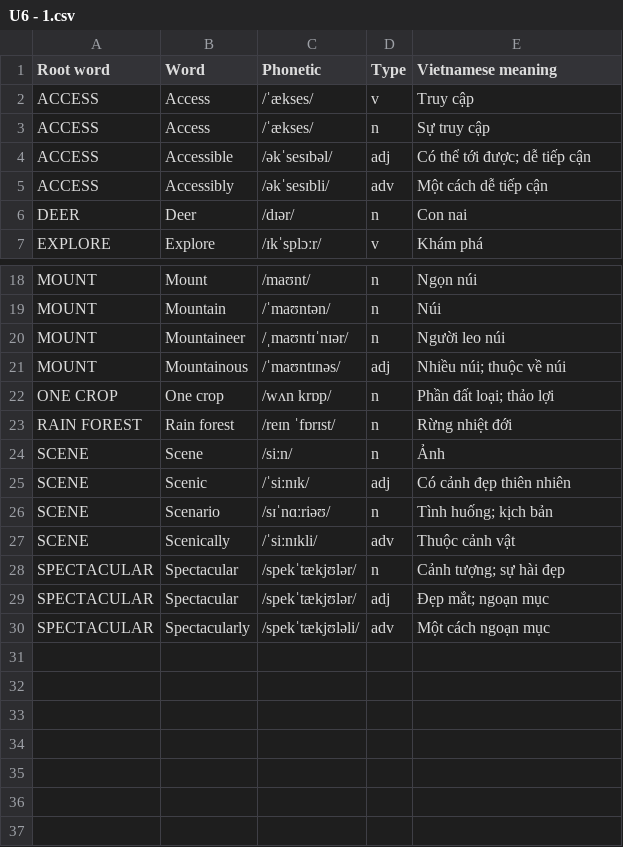
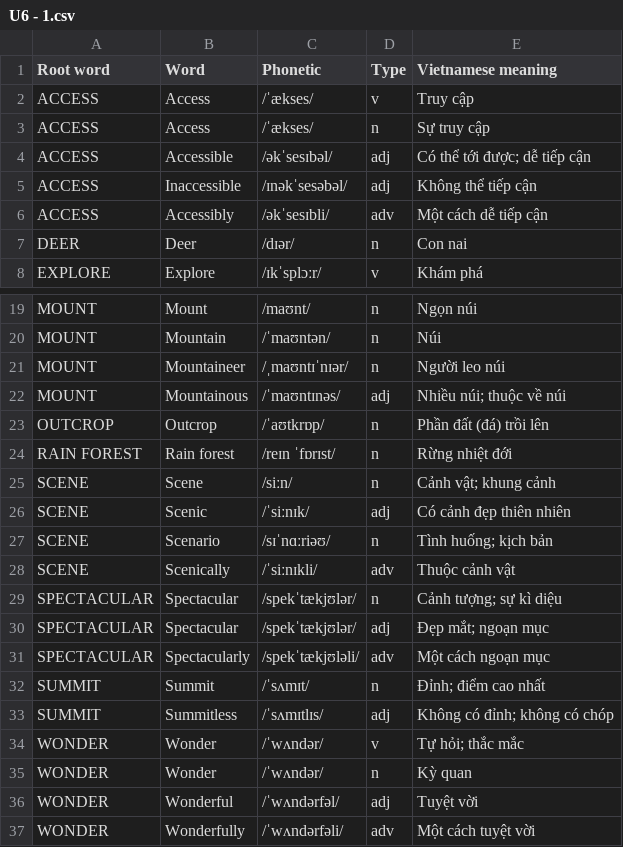
Before and after one commit to lgq2605/wordlab, a CSV file: database/ilearn/U6 - 1.csv, drawn as a sheet; only a part is shown, gaps mark what is left out.

```diff
--- a/database/ilearn/U6 - 1.csv
+++ b/database/ilearn/U6 - 1.csv
@@ -4,2 +4,3 @@ ACCESS,Access,/ˈækses/,n,Sự truy cập
 ACCESS,Accessible,/əkˈsesɪbəl/,adj,Có thể tới được; dễ tiếp cận
+ACCESS,Inaccessible,/ɪnəkˈsesəbəl/,adj,Không thể tiếp cận
 ACCESS,Accessibly,/əkˈsesɪbli/,adv,Một cách dễ tiếp cận
@@ -21,5 +22,5 @@ MOUNT,Mountaineer,/ˌmaʊntɪˈnɪər/,n,Người leo núi
 MOUNT,Mountainous,/ˈmaʊntɪnəs/,adj,Nhiều núi; thuộc về núi
-ONE CROP,One crop,/wʌn krɒp/,n,Phần đất loại; thảo lợi
+OUTCROP,Outcrop,/ˈaʊtkrɒp/,n,Phần đất (đá) trồi lên
 RAIN FOREST,Rain forest,/reɪn ˈfɒrɪst/,n,Rừng nhiệt đới
-SCENE,Scene,/siːn/,n,Ảnh
+SCENE,Scene,/siːn/,n,Cảnh vật; khung cảnh
 SCENE,Scenic,/ˈsiːnɪk/,adj,Có cảnh đẹp thiên nhiên
@@ -27,4 +28,10 @@ SCENE,Scenario,/sɪˈnɑːriəʊ/,n,Tình huống; kịch bản
 SCENE,Scenically,/ˈsiːnɪkli/,adv,Thuộc cảnh vật
-SPECTACULAR,Spectacular,/spekˈtækjʊlər/,n,Cảnh tượng; sự hài đẹp
+SPECTACULAR,Spectacular,/spekˈtækjʊlər/,n,Cảnh tượng; sự kì diệu
 SPECTACULAR,Spectacular,/spekˈtækjʊlər/,adj,Đẹp mắt; ngoạn mục
 SPECTACULAR,Spectacularly,/spekˈtækjʊləli/,adv,Một cách ngoạn mục
+SUMMIT,Summit,/ˈsʌmɪt/,n,Đỉnh; điểm cao nhất
+SUMMIT,Summitless,/ˈsʌmɪtlɪs/,adj,Không có đỉnh; không có chóp
+WONDER,Wonder,/ˈwʌndər/,v,Tự hỏi; thắc mắc
+WONDER,Wonder,/ˈwʌndər/,n,Kỳ quan
+WONDER,Wonderful,/ˈwʌndərfəl/,adj,Tuyệt vời
+WONDER,Wonderfully,/ˈwʌndərfəli/,adv,Một cách tuyệt vời
```
Also changed, not shown: database/ilearn/U5 - 3.csv, database/ilearn/U6 - 3.csv, 14 other files.
